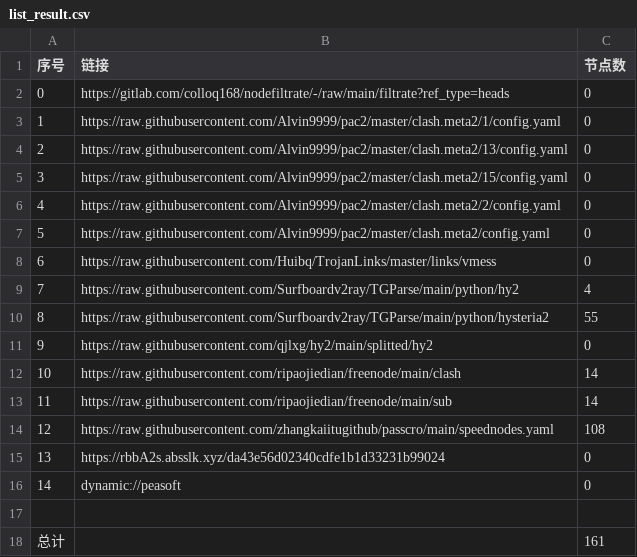
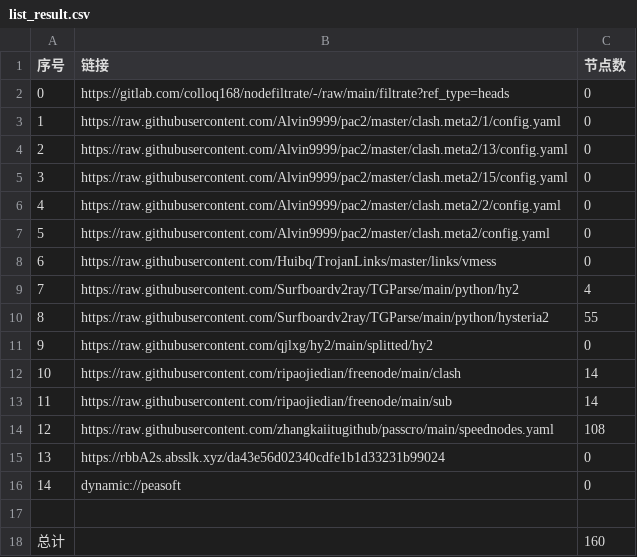
Before and after one commit to lejia1314520/AutoMergePublicNodes, a CSV file: list_result.csv, drawn as a sheet.

```diff
--- a/list_result.csv
+++ b/list_result.csv
@@ -17,2 +17,2 @@
 
-总计,,161
+总计,,160
```
Also changed, not shown: 6 other files.
